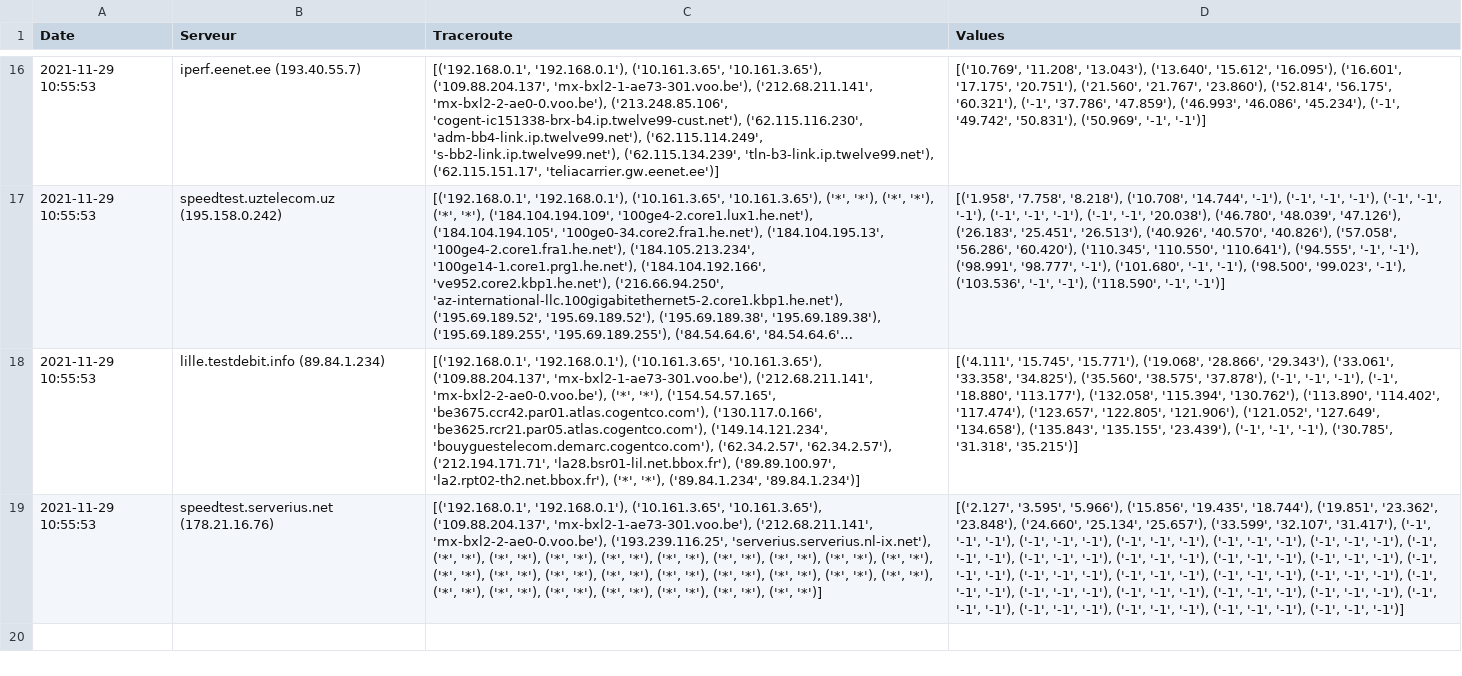
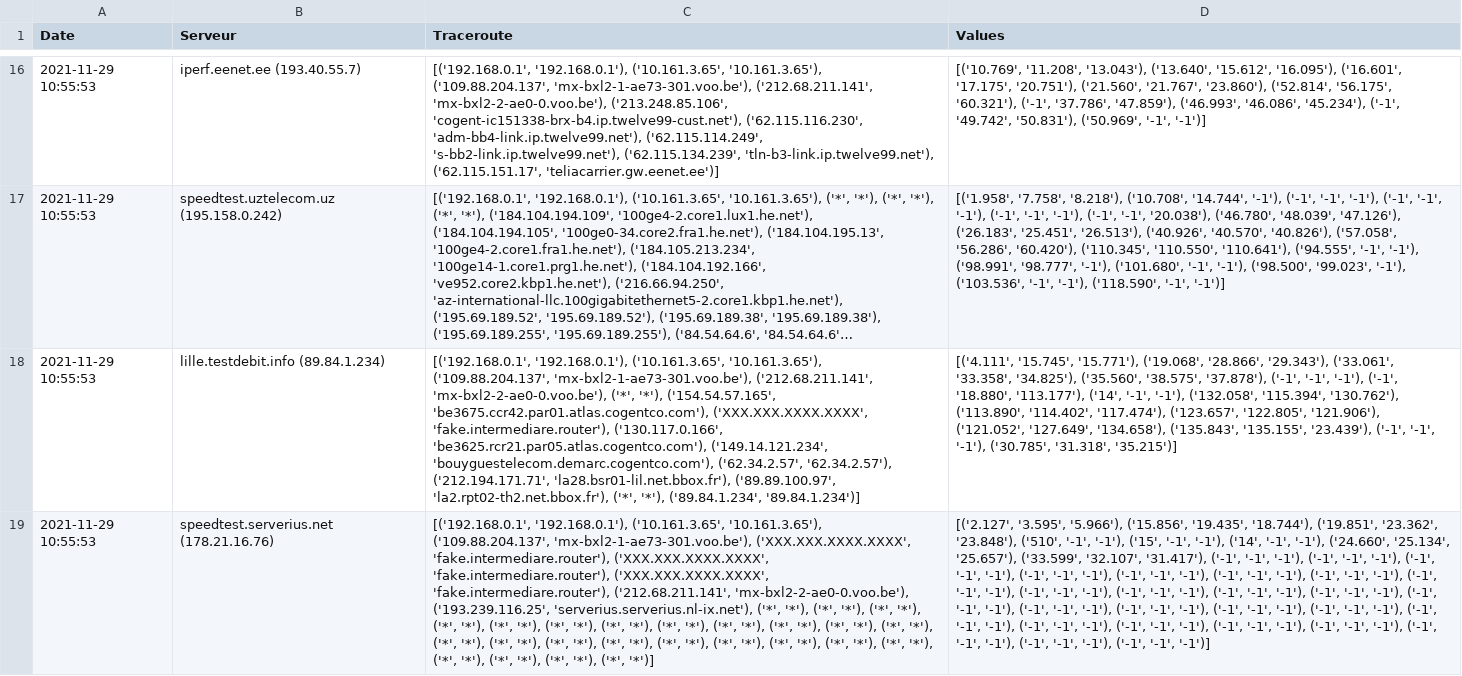
Before and after one commit to lvalkenberg/LINFO2142, a CSV file: Mesures/training.csv, drawn as a sheet; only a part is shown, gaps mark what is left out; long unchanged cells end in …; the diff names each change by its address in the sheet, - before the commit and + after, or states it on an @@ line.

Commit message:
traceroute analysis

```diff
--- a/Mesures/training.csv
+++ b/Mesures/training.csv
-C18 (Traceroute): …('154.54.57.165', 'be3675.ccr42.par01.atlas.cogentco.com'), ('130.117.0.166', 'be3625.rcr21.par05.atlas.cogentco.com'),…
+C18 (Traceroute): …('154.54.57.165', 'be3675.ccr42.par01.atlas.cogentco.com'), ('XXX.XXX.XXXX.XXXX', 'fake.intermediare.router'), ('130.117.0.166', 'be3625.rcr21.par05.atlas.cogentco.com'),…
-D18 (Values): …'18.880', '113.177'), ('132.058', '115.394',…
+D18 (Values): …'18.880', '113.177'), ('14', '-1', '-1'), ('132.058', '115.394',…
-C19 (Traceroute): …('109.88.204.137', 'mx-bxl2-1-ae73-301.voo.be'), ('212.68.211.141', 'mx-bxl2-2-ae0-0.voo.be'),…
+C19 (Traceroute): …('109.88.204.137', 'mx-bxl2-1-ae73-301.voo.be'), ('XXX.XXX.XXXX.XXXX', 'fake.intermediare.router'), ('XXX.XXX.XXXX.XXXX', 'fake.intermediare.router'), ('XXX.XXX.XXXX.XXXX', 'fake.intermediare.router'), ('212.68.211.141', 'mx-bxl2-2-ae0-0.voo.be'),…
-D19 (Values): …'23.362', '23.848'), ('24.660', '25.134',…
+D19 (Values): …'23.362', '23.848'), ('510', '-1', '-1'), ('15', '-1', '-1'), ('14', '-1', '-1'), ('24.660', '25.134',…
```
Also changed, not shown: 4 other files.
